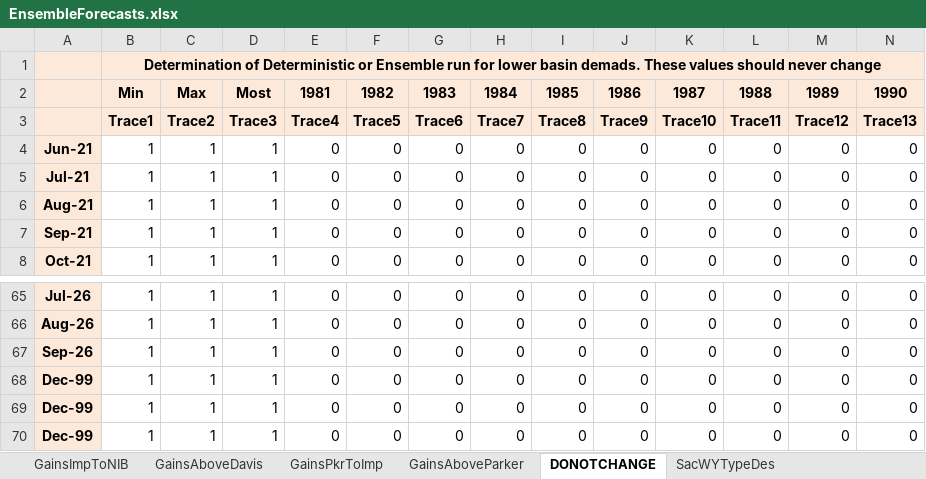
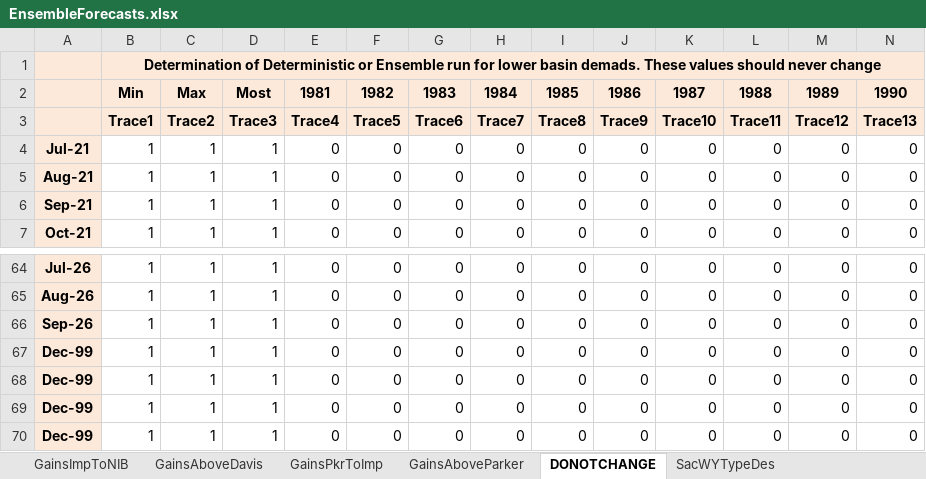
Before and after one commit to tschilb252/crmms, an Excel workbook: Inflow Forecasts/EnsembleForecasts.xlsx, sheet DONOTCHANGE, drawn as a sheet; only a part is shown, gaps mark what is left out; values as stored, in another font and other column widths than the file's, no borders; 19 other sheets too large or unreadable and not compared; removed rows and columns are numbered as before the commit, all else as after; rows hold the shown columns only; the diff names each change by its address in the sheet, - before the commit and + after, or states it on an @@ line.

Commit message:
Updated the CBRFC_EnsembleForecast.xlsm spreadsheet to use the new JSON converter code. This code is replacing the old JSON excel code which was causing LC 4600 machines to unsuccessfully run excel code.
Updated CBRFC inflow ensemble to current month (July)

```diff
--- a/Inflow Forecasts/EnsembleForecasts.xlsx (sheet DONOTCHANGE)
+++ b/Inflow Forecasts/EnsembleForecasts.xlsx (sheet DONOTCHANGE)
-row 4: Jun-21 | 1 | 1 | 1 | 0 | 0 | 0 | 0 | 0 | 0 | 0 | 0 | 0 | 0
+row 67: Dec-99 | 1 | 1 | 1 | 0 | 0 | 0 | 0 | 0 | 0 | 0 | 0 | 0 | 0
```
Also changed, not shown: formulas that keep their value, 13 other files.
